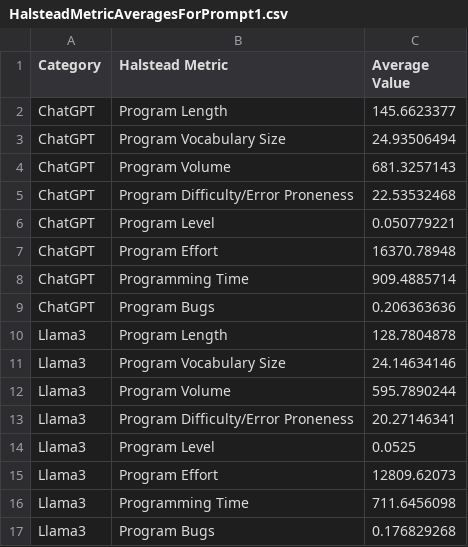
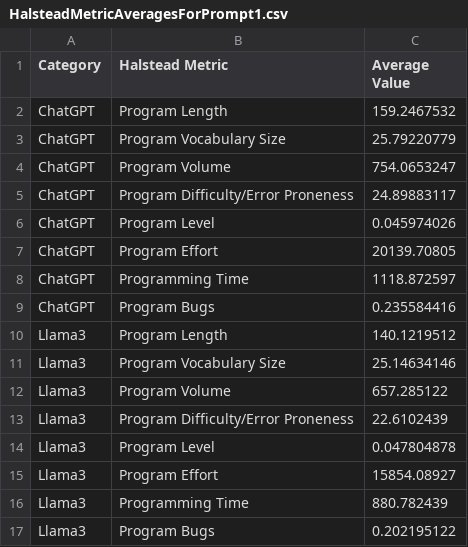
Before and after one commit to StevenTNguyen-Code/Quality-of-AI-Generated-Test-Cases, a CSV file: HalsteadMetricAveragesForPrompt1.csv, drawn as a sheet.

Commit message:
Finished calculating Halstead Metric Averages for both Prompt 1 & Prompt 2

```diff
--- a/HalsteadMetricAveragesForPrompt1.csv
+++ b/HalsteadMetricAveragesForPrompt1.csv
@@ -1,17 +1,17 @@
 Category,Halstead Metric,Average Value
-ChatGPT,Program Length,145.6623377
-ChatGPT,Program Vocabulary Size,24.93506494
-ChatGPT,Program Volume,681.3257143
-ChatGPT,Program Difficulty/Error Proneness,22.53532468
-ChatGPT,Program Level,0.050779221
-ChatGPT,Program Effort,16370.78948
-ChatGPT,Programming Time,909.4885714
-ChatGPT,Program Bugs,0.206363636
-Llama3,Program Length,128.7804878
-Llama3,Program Vocabulary Size,24.14634146
-Llama3,Program Volume,595.7890244
-Llama3,Program Difficulty/Error Proneness,20.27146341
-Llama3,Program Level,0.0525
-Llama3,Program Effort,12809.62073
-Llama3,Programming Time,711.6456098
-Llama3,Program Bugs,0.176829268
+ChatGPT,Program Length,159.2467532
+ChatGPT,Program Vocabulary Size,25.79220779
+ChatGPT,Program Volume,754.0653247
+ChatGPT,Program Difficulty/Error Proneness,24.89883117
+ChatGPT,Program Level,0.045974026
+ChatGPT,Program Effort,20139.70805
+ChatGPT,Programming Time,1118.872597
+ChatGPT,Program Bugs,0.235584416
+Llama3,Program Length,140.1219512
+Llama3,Program Vocabulary Size,25.14634146
+Llama3,Program Volume,657.285122
+Llama3,Program Difficulty/Error Proneness,22.6102439
+Llama3,Program Level,0.047804878
+Llama3,Program Effort,15854.08927
+Llama3,Programming Time,880.782439
+Llama3,Program Bugs,0.202195122
```
Also changed, not shown: 1 other file.
